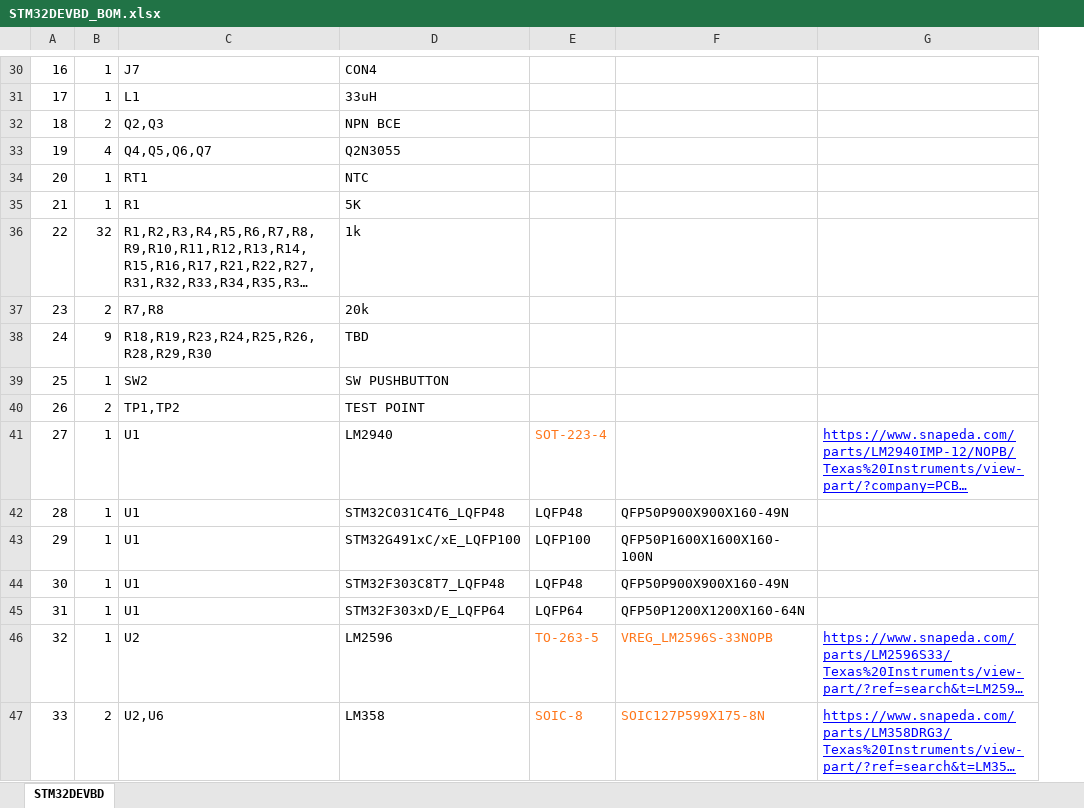
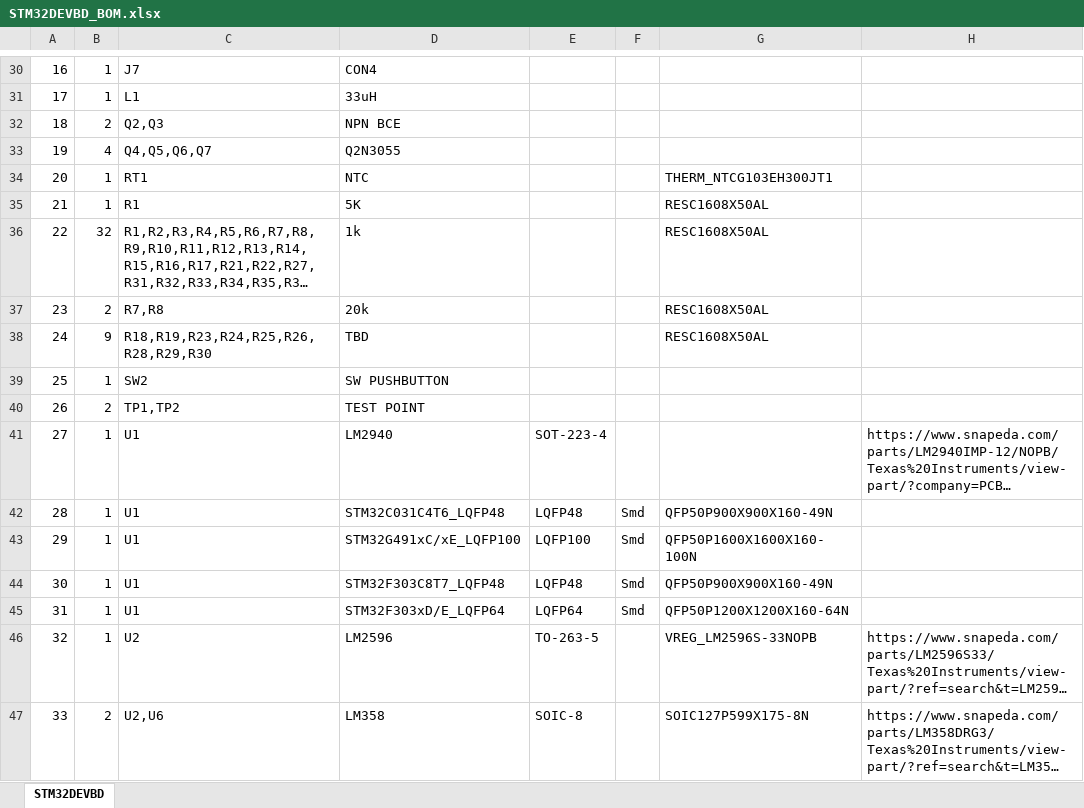
Before and after one commit to kinsy3015/Advanced_Circuit, an Excel workbook: MCU/Stm/STM32DEVBD_BOM.xlsx, sheet STM32DEVBD, drawn as a sheet; only a part is shown, gaps mark what is left out; long unchanged cells end in …; values as stored, in another font and other column widths than the file's, no borders; addresses are those after the commit; the diff covers the shown part only; the diff names each change by its address in the sheet, - before the commit and + after, or states it on an @@ line.

```diff
--- a/MCU/Stm/STM32DEVBD_BOM.xlsx (sheet STM32DEVBD)
+++ b/MCU/Stm/STM32DEVBD_BOM.xlsx (sheet STM32DEVBD)
+column F, rows 42-45: all Smd
-G34: (empty)
+G34: THERM_NTCG103EH300JT1
-G35:G38: (empty)
+G35:G38: RESC1608X50AL
-E41 text colour: #FF761A
+E41 text colour: black
@@ H41 underline: on → off, text colour: #0000FF → black @@
-E46:E47 text colour: #FF761A
+E46:E47 text colour: black
-G46:G47 text colour: #FF761A
+G46:G47 text colour: black
@@ H46:H47 underline: on → off, text colour: #0000FF → black @@
```
Also changed, not shown: 22 edited cells and cell formats elsewhere in this sheet, MCU/Atmega/BOM_TOP_MCUPART.xlsx, 15 other files.
